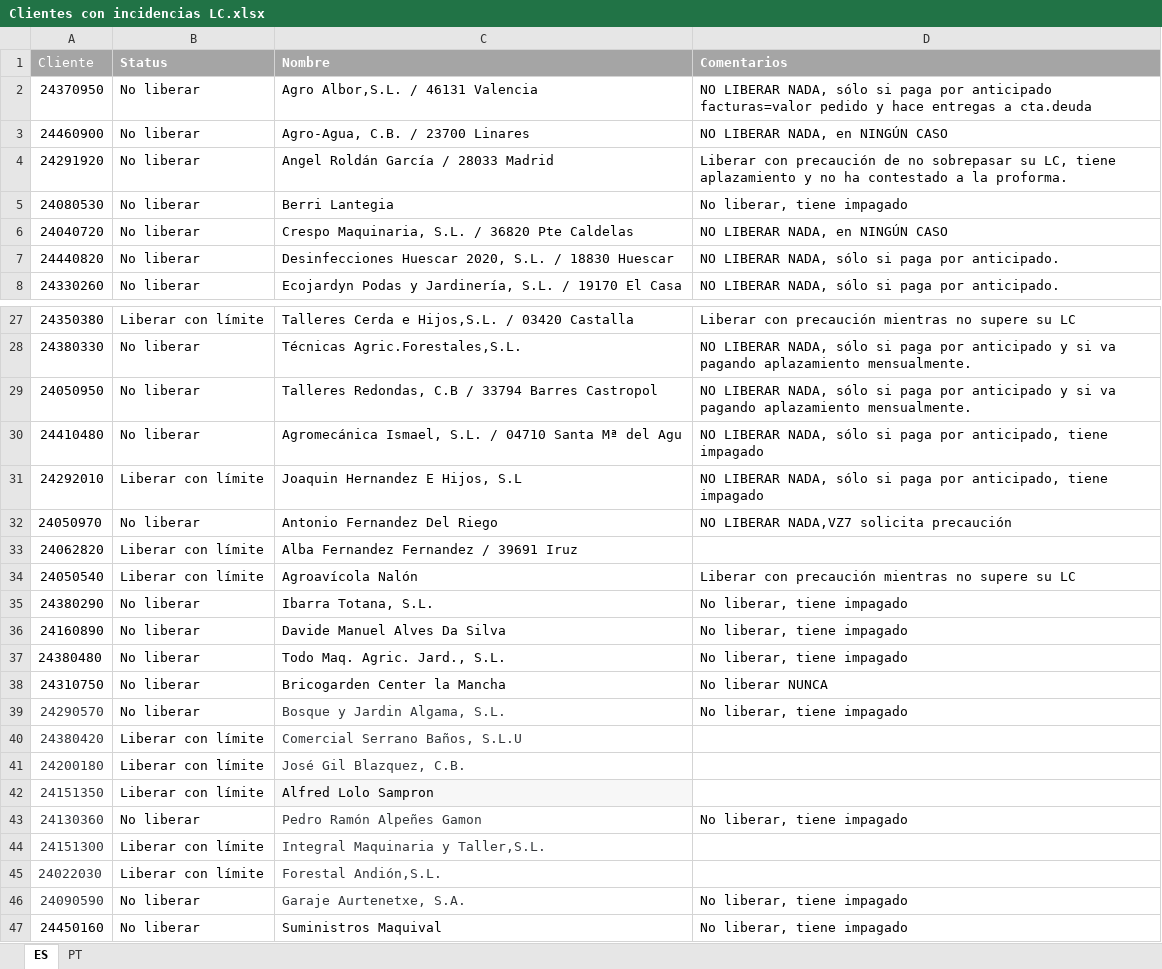
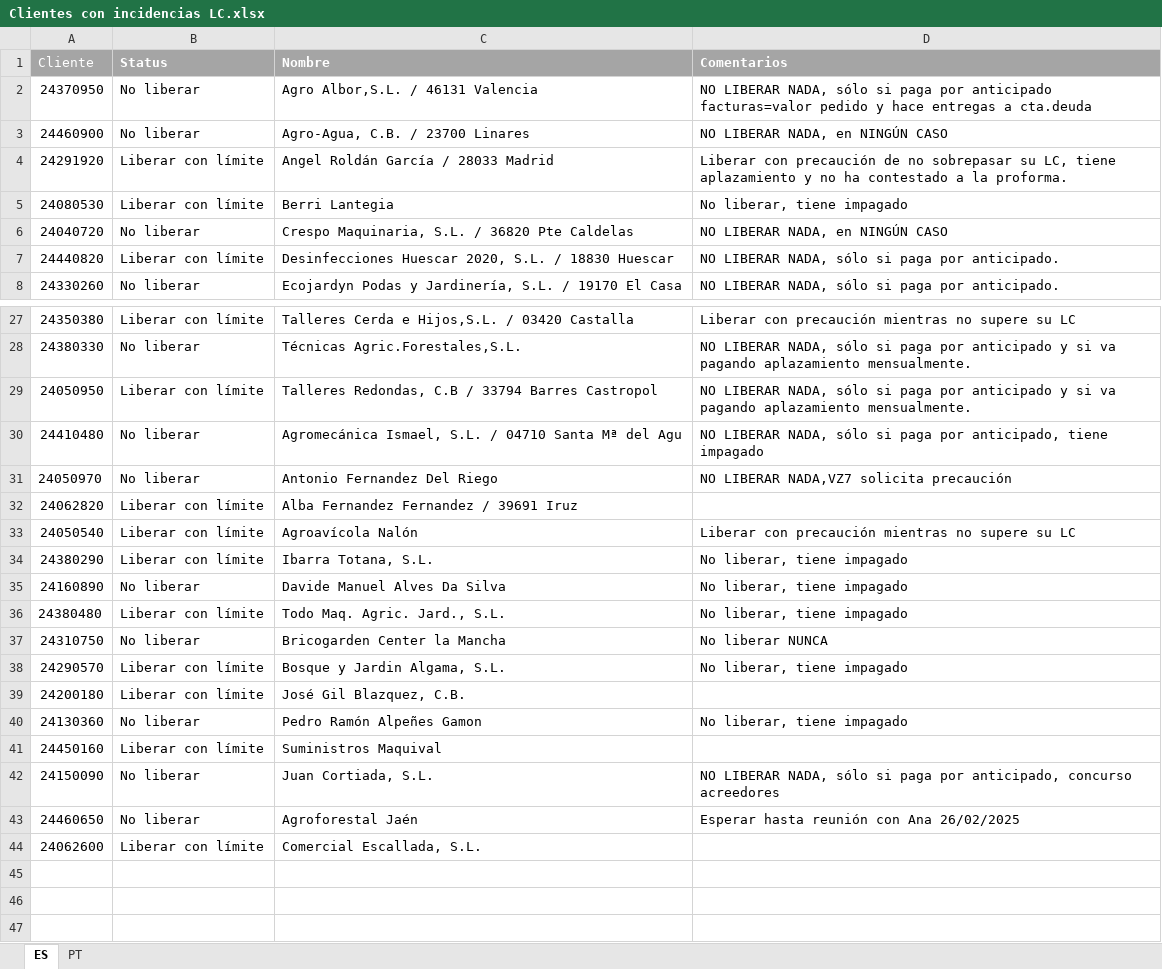
Before and after one commit to RPATechnologiesSAT/STHIL_003_001_RT1_LimiteCreditoE3, an Excel workbook: Data/TempExcelExport/Clientes con incidencias LC.xlsx, sheet ES, drawn as a sheet; only a part is shown, gaps mark what is left out; values as stored, in another font and other column widths than the file's, no borders; removed rows and columns are numbered as before the commit, all else as after; the diff covers the shown part only; the diff names each change by its address in the sheet, - before the commit and + after, or states it on an @@ line.

Commit message:
Actualizamos versión para descargar correctamente Excel

```diff
--- a/Data/TempExcelExport/Clientes con incidencias LC.xlsx (sheet ES)
+++ b/Data/TempExcelExport/Clientes con incidencias LC.xlsx (sheet ES)
-B4:B5 (Status): No liberar
+B4:B5 (Status): Liberar con límite
-B7 (Status): No liberar
+B7 (Status): Liberar con límite
-B29 (Status): No liberar
+B29 (Status): Liberar con límite
-row 31: 24292010 | Liberar con límite | Joaquin Hernandez E Hijos, S.L | NO LIBERAR NADA, sólo si paga por anticipado, tiene impagado
-B34 (Status): No liberar
+B34 (Status): Liberar con límite
-B36 (Status): No liberar
+B36 (Status): Liberar con límite
-A38 text colour: #32363A
+A38 text colour: black
-B38 (Status): No liberar
+B38 (Status): Liberar con límite
-C38 text colour: #32363A
+C38 text colour: black
-row 40: 24380420 | Liberar con límite | Comercial Serrano Baños, S.L.U
-A39 text colour: #32363A
+A39 text colour: black
-C39 text colour: #32363A
+C39 text colour: black
-row 42: 24151350 | Liberar con límite | Alfred Lolo Sampron
-A40 text colour: #32363A
+A40 text colour: black
-C40 text colour: #32363A
+C40 text colour: black
-row 44: 24151300 | Liberar con límite | Integral Maquinaria y Taller,S.L.
-row 45: 24022030 | Liberar con límite | Forestal Andión,S.L.
-row 46: 24090590 | No liberar | Garaje Aurtenetxe, S.A. | No liberar, tiene impagado
-B41 (Status): No liberar
+B41 (Status): Liberar con límite
-D41 (Comentarios): No liberar, tiene impagado
+D41 (Comentarios): (empty)
+row 42: 24150090 | No liberar | Juan Cortiada, S.L. | NO LIBERAR NADA, sólo si paga por anticipado, concurso acreedores
+row 43: 24460650 | No liberar | Agroforestal Jaén | Esperar hasta reunión con Ana 26/02/2025
+row 44: 24062600 | Liberar con límite | Comercial Escallada, S.L.
```
Also changed, not shown: 2 edited cells elsewhere in this sheet, 8 other files.
